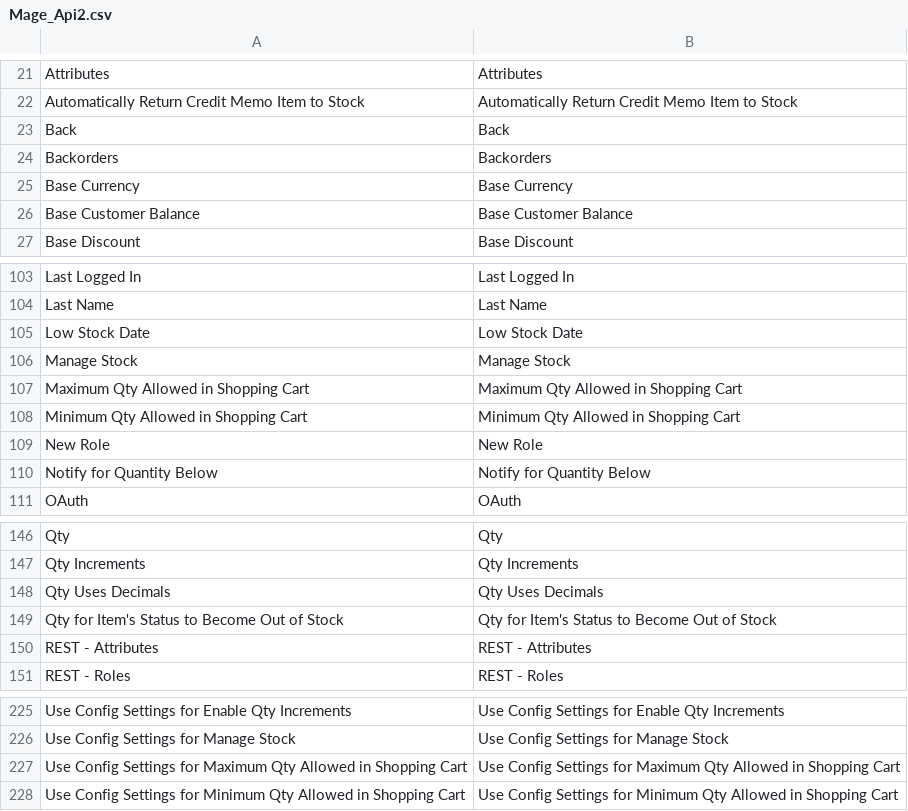
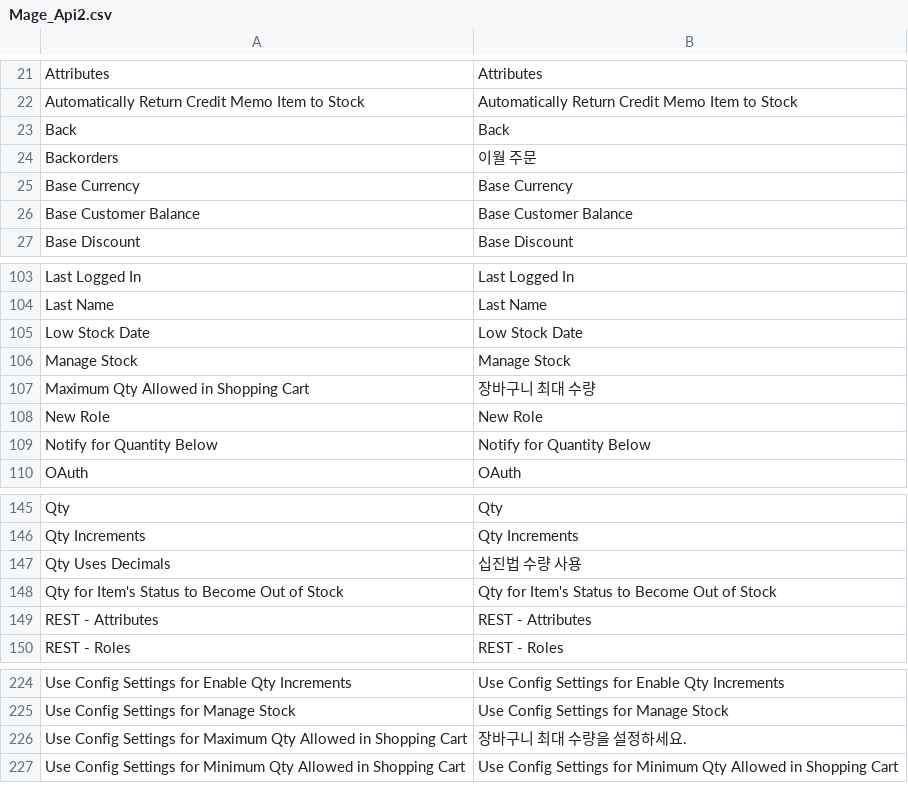
Before and after one commit to playStart/magento_ko_KR, a CSV file: app/locale/ko_KR/Mage_Api2.csv, drawn as a sheet; only a part is shown, gaps mark what is left out.

```diff
--- a/app/locale/ko_KR/Mage_Api2.csv
+++ b/app/locale/ko_KR/Mage_Api2.csv
@@ -23,3 +23,3 @@
 "Back","Back"
-"Backorders","Backorders"
+"Backorders","이월 주문"
 "Base Currency","Base Currency"
@@ -106,4 +106,3 @@
 "Manage Stock","Manage Stock"
-"Maximum Qty Allowed in Shopping Cart","Maximum Qty Allowed in Shopping Cart"
-"Minimum Qty Allowed in Shopping Cart","Minimum Qty Allowed in Shopping Cart"
+"Maximum Qty Allowed in Shopping Cart","장바구니 최대 수량"
 "New Role","New Role"
@@ -147,3 +146,3 @@
 "Qty Increments","Qty Increments"
-"Qty Uses Decimals","Qty Uses Decimals"
+"Qty Uses Decimals","십진법 수량 사용"
 "Qty for Item's Status to Become Out of Stock","Qty for Item's Status to Become Out of Stock"
@@ -226,3 +225,3 @@
 "Use Config Settings for Manage Stock","Use Config Settings for Manage Stock"
-"Use Config Settings for Maximum Qty Allowed in Shopping Cart","Use Config Settings for Maximum Qty Allowed in Shopping Cart"
+"Use Config Settings for Maximum Qty Allowed in Shopping Cart","장바구니 최대 수량을 설정하세요."
 "Use Config Settings for Minimum Qty Allowed in Shopping Cart","Use Config Settings for Minimum Qty Allowed in Shopping Cart"
```
Also changed, not shown: app/locale/ko_KR/Mage_Adminhtml.csv, app/locale/ko_KR/Mage_Catalog.csv, 3 other files.
